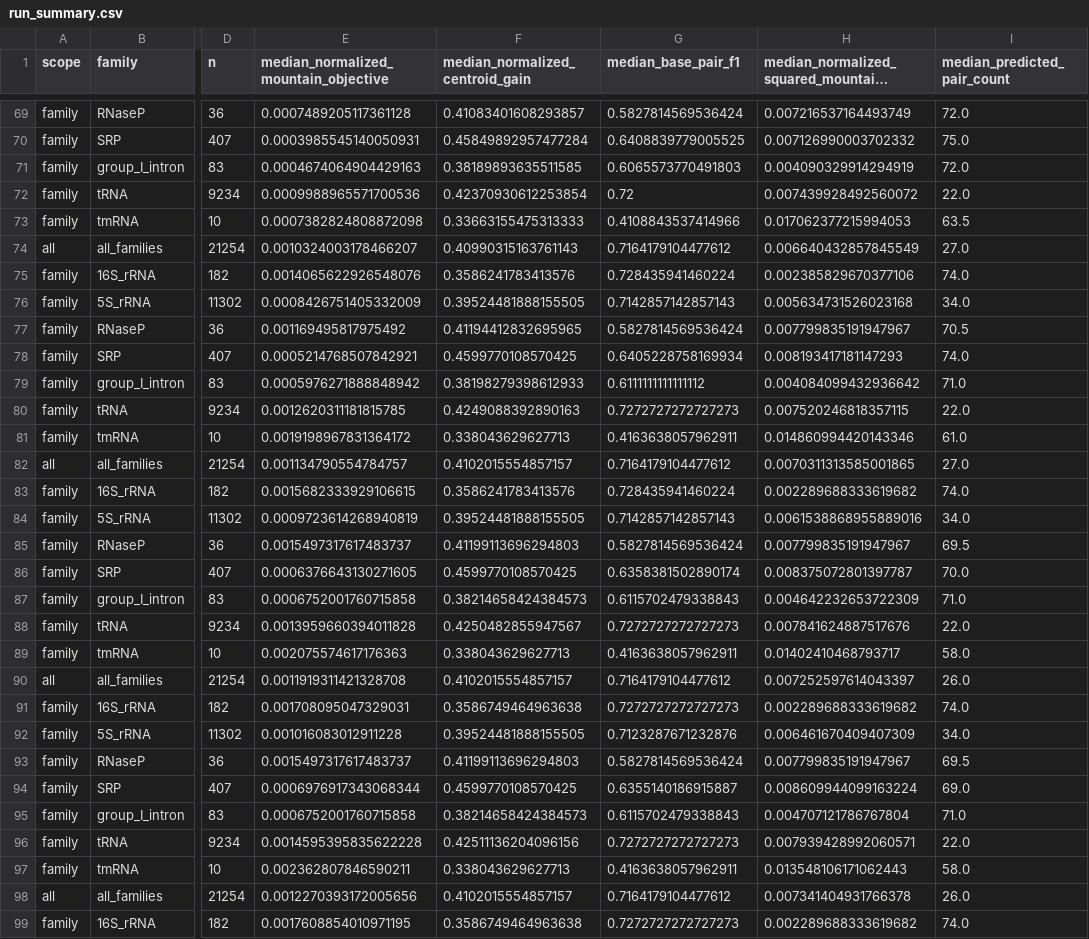
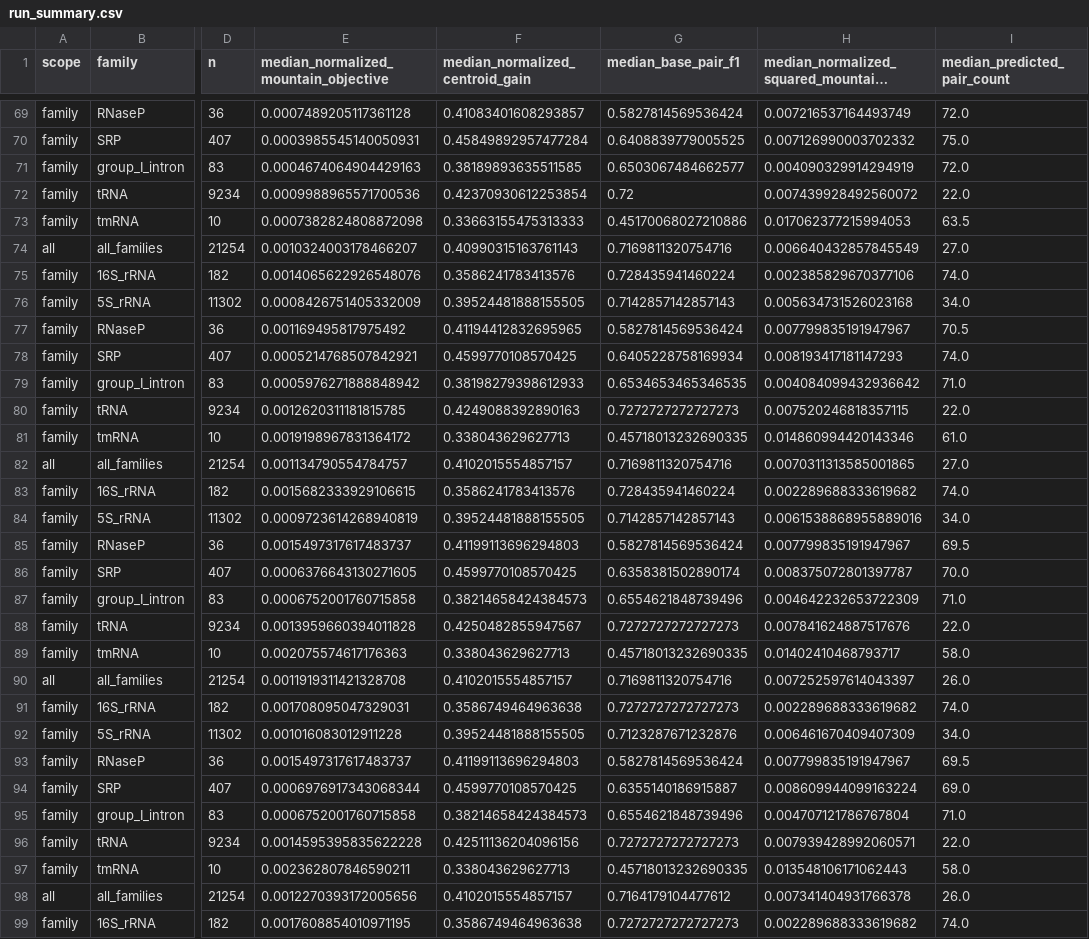
Before and after one commit to TakumiOtagaki/MountainCentroidBenchmark, a CSV file: results/hybrid/run_summary.csv, drawn as a sheet; only a part is shown, gaps mark what is left out; long unchanged cells end in …; the diff covers the shown part only; the diff names each change by its address in the sheet, - before the commit and + after, or states it on an @@ line.

```diff
--- a/results/hybrid/run_summary.csv
+++ b/results/hybrid/run_summary.csv
-G71 (median_base_pair_f1): 0.6065573770491803
+G71 (median_base_pair_f1): 0.6503067484662577
-G73 (median_base_pair_f1): 0.4108843537414966
+G73 (median_base_pair_f1): 0.45170068027210886
-G74 (median_base_pair_f1): 0.7164179104477612
+G74 (median_base_pair_f1): 0.7169811320754716
-G79 (median_base_pair_f1): 0.6111111111111112
+G79 (median_base_pair_f1): 0.6534653465346535
-G81 (median_base_pair_f1): 0.4163638057962911
+G81 (median_base_pair_f1): 0.45718013232690335
-G82 (median_base_pair_f1): 0.7164179104477612
+G82 (median_base_pair_f1): 0.7169811320754716
-G87 (median_base_pair_f1): 0.6115702479338843
+G87 (median_base_pair_f1): 0.6554621848739496
-G89 (median_base_pair_f1): 0.4163638057962911
+G89 (median_base_pair_f1): 0.45718013232690335
-G90 (median_base_pair_f1): 0.7164179104477612
+G90 (median_base_pair_f1): 0.7169811320754716
-G95 (median_base_pair_f1): 0.6115702479338843
+G95 (median_base_pair_f1): 0.6554621848739496
-G97 (median_base_pair_f1): 0.4163638057962911
+G97 (median_base_pair_f1): 0.45718013232690335
```
Also changed, not shown: 19 edited cells elsewhere in this file, results/hybrid/distribution_summary.csv, results/structure_prediction/summary_constraint_cost.csv, 31 other files.
